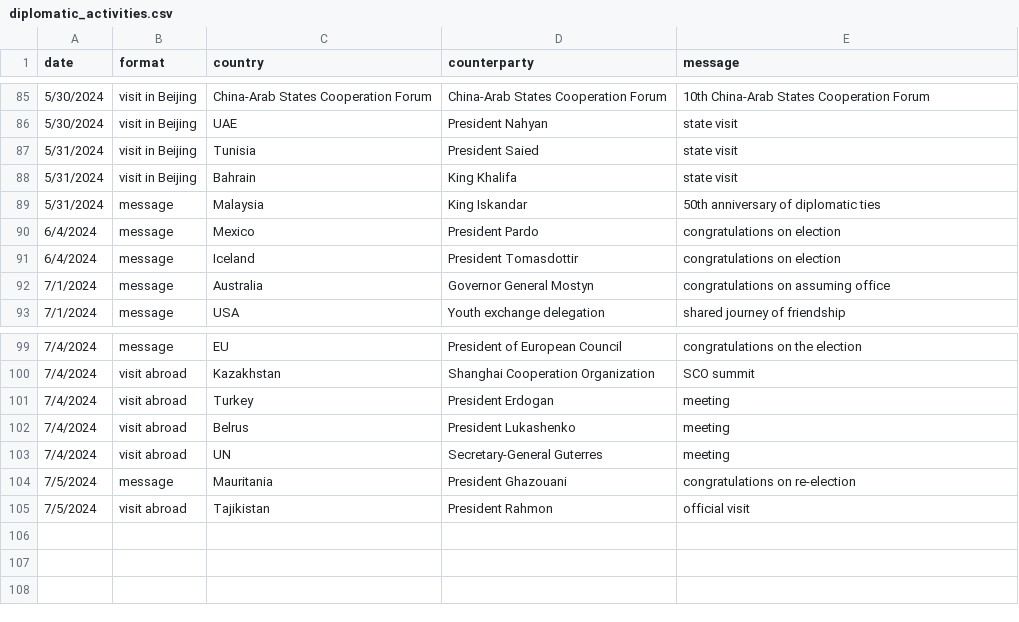
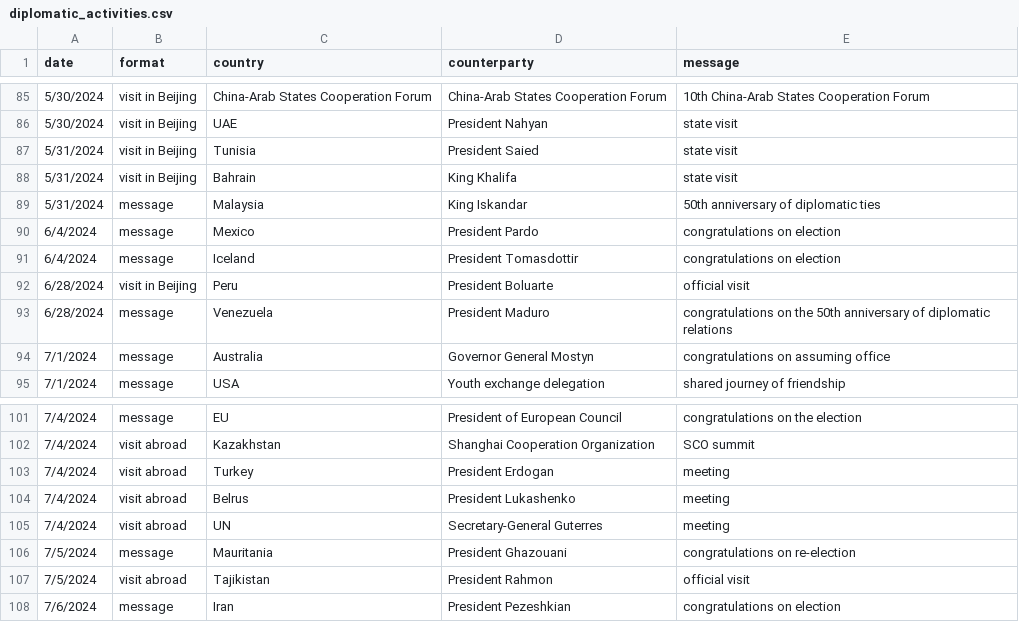
Before and after one commit to boshishuoshuo/boshishuoshuo.github.io, a CSV file: _data/diplomatic_activities.csv, drawn as a sheet; only a part is shown, gaps mark what is left out; the diff names each change by its address in the sheet, - before the commit and + after, or states it on an @@ line.

Commit message:
Update diplomatic activities

```diff
--- a/_data/diplomatic_activities.csv
+++ b/_data/diplomatic_activities.csv
+row 92: 6/28/2024 | visit in Beijing | Peru | President Boluarte | official visit
+row 93: 6/28/2024 | message | Venezuela | President Maduro | congratulations on the 50th anniversary of diplomatic relations
+row 108: 7/6/2024 | message | Iran | President Pezeshkian | congratulations on election
```
